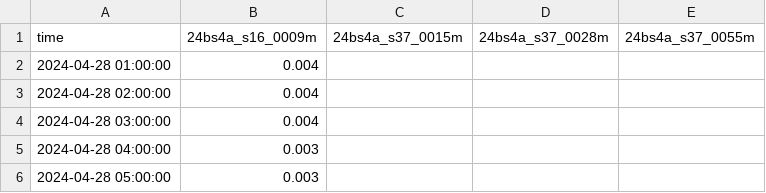
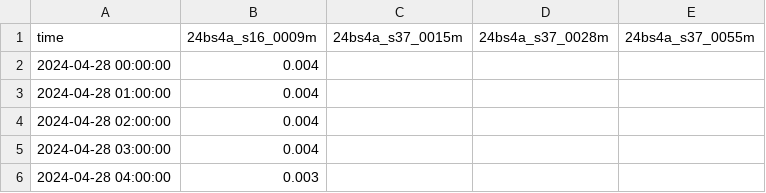
Before and after one commit to shaunwbell/EcoFOCI_FieldOps_Documentation, a CSV file: DataProcessingDocumentation/2. EcoFOCI_DataProcesssing_Records/Utilities/Tools for InternalWebsite/24bs4a_salinity_prelim.csv, drawn as a sheet; only a part is shown; the shorter side is filled out with more unchanged rows.

Commit message:
June 23rd data proc updates

```diff
--- a/DataProcessingDocumentation/2. EcoFOCI_DataProcesssing_Records/Utilities/Tools for InternalWebsite/24bs4a_salinity_prelim.csv
+++ b/DataProcessingDocumentation/2. EcoFOCI_DataProcesssing_Records/Utilities/Tools for InternalWebsite/24bs4a_salinity_prelim.csv
@@ -1,2 +1,3 @@
 time,24bs4a_s16_0009m,24bs4a_s37_0015m,24bs4a_s37_0028m,24bs4a_s37_0055m
+2024-04-28 00:00:00,0.004,,,
 2024-04-28 01:00:00,0.004,,,
```
Also changed, not shown: 59 other files.
